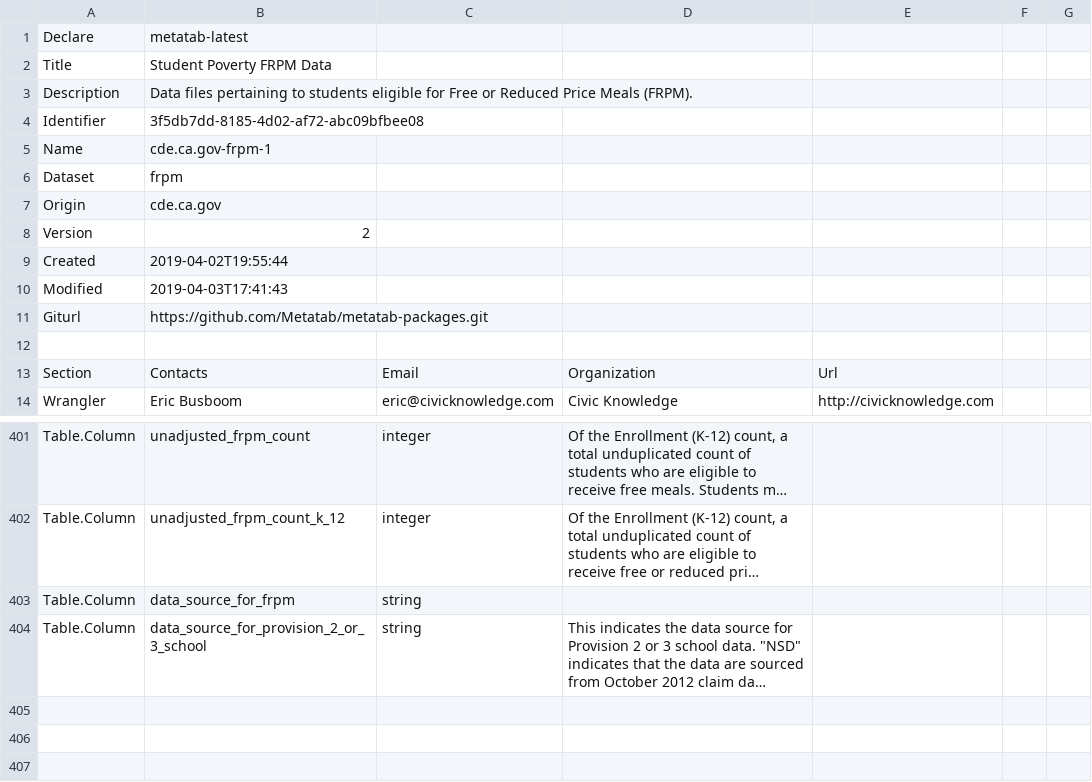
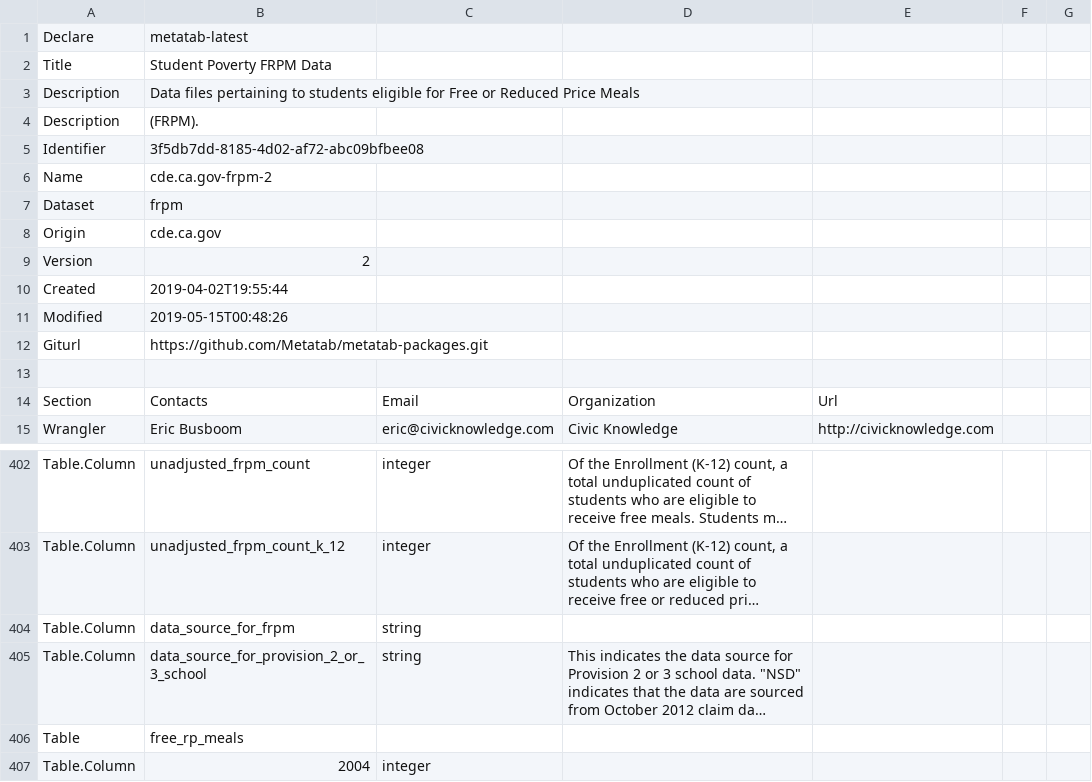
Before and after one commit to metatab-packages/cde.ca.gov, a CSV file: cde.ca.gov-frpm/metadata.csv, drawn as a sheet; only a part is shown, gaps mark what is left out; long unchanged cells end in …; addresses are those after the commit; the diff names each change by its address in the sheet, - before the commit and + after, or states it on an @@ line.

```diff
--- a/cde.ca.gov-frpm/metadata.csv
+++ b/cde.ca.gov-frpm/metadata.csv
-B3: …Price Meals (FRPM).
+B3: …Price Meals
+row 4: Description | (FRPM).
-B6: cde.ca.gov-frpm-1
+B6: cde.ca.gov-frpm-2
-B11: 2019-04-03T17:41:43
+B11: 2019-05-15T00:48:26
+row 406: Table | free_rp_meals
+row 407: Table.Column | 2004 | integer
```
Also changed, not shown: cde.ca.gov-absenteeism/metadata.csv, 6 other files.
